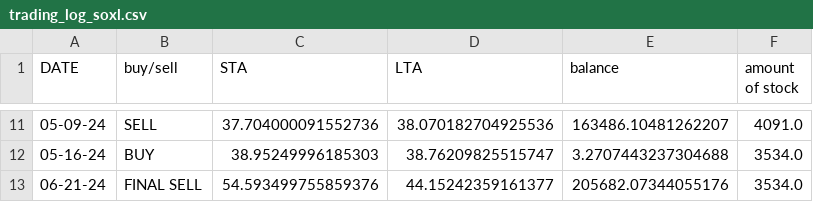
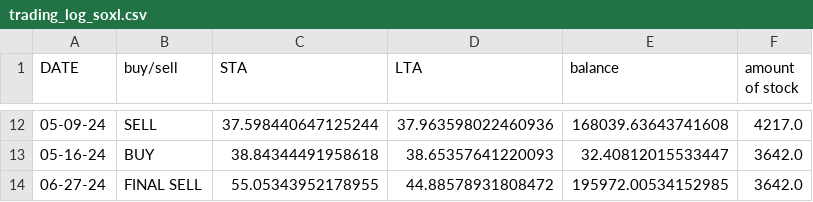
Before and after one commit to aidan92821/CPSC-362-SWE-Project, a CSV file: trading_log_soxl.csv, drawn as a sheet; only a part is shown, gaps mark what is left out; the diff covers the shown part only.

```diff
--- a/trading_log_soxl.csv
+++ b/trading_log_soxl.csv
@@ -11,3 +12,3 @@ DATE,buy/sell,STA,LTA,balance,amount of stock
-05-09-24,SELL,37.704000091552736,38.070182704925536,163486.10481262207,4091.0
-05-16-24,BUY,38.95249996185303,38.76209825515747,3.2707443237304688,3534.0
-06-21-24,FINAL SELL,54.593499755859376,44.15242359161377,205682.07344055176,3534.0
+05-09-24,SELL,37.598440647125244,37.963598022460936,168039.63643741608,4217.0
+05-16-24,BUY,38.84344491958618,38.65357641220093,32.40812015533447,3642.0
+06-27-24,FINAL SELL,55.05343952178955,44.88578931808472,195972.00534152985,3642.0
```
Also changed, not shown: 2 added rows, 1 removed row and 32 edited cells elsewhere in this file, trading_log_soxs.csv, 27 other files.
